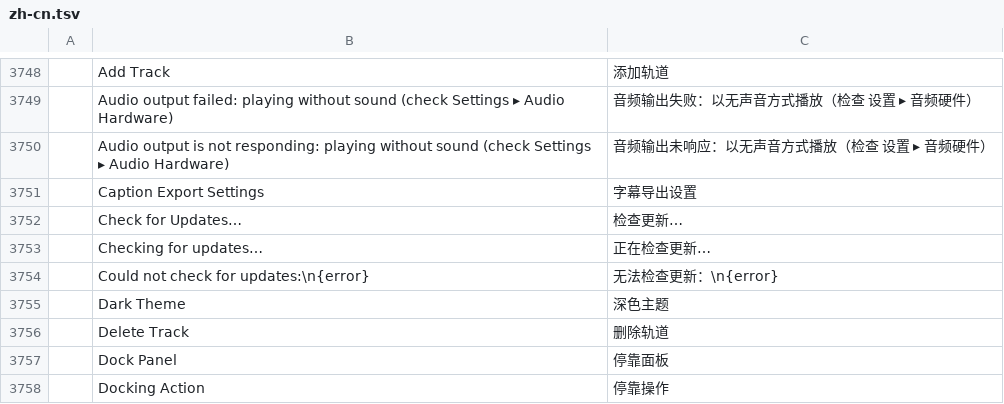
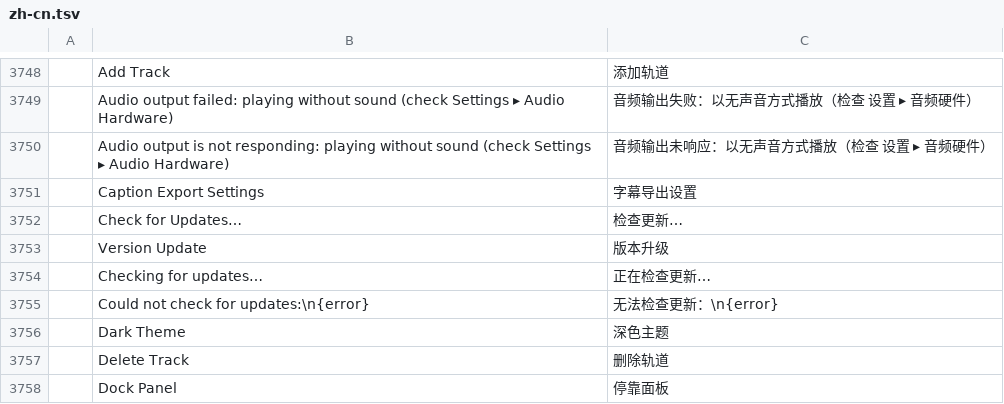
Before and after one commit to ddxmu/MyAICut, a TSV file: crates/ui-egui/src/i18n/zh-cn.tsv, drawn as a sheet; only a part is shown, gaps mark what is left out; the shorter side is filled out with more unchanged rows; the diff names each change by its address in the sheet, - before the commit and + after, or states it on an @@ line.

```diff
--- a/crates/ui-egui/src/i18n/zh-cn.tsv
+++ b/crates/ui-egui/src/i18n/zh-cn.tsv
+row 3753:  | Version Update | 版本升级
```
Also changed, not shown: crates/ui-egui/src/i18n/ja.tsv, 6 other files.
